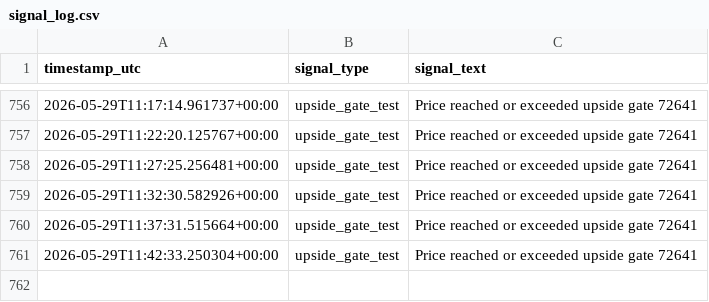
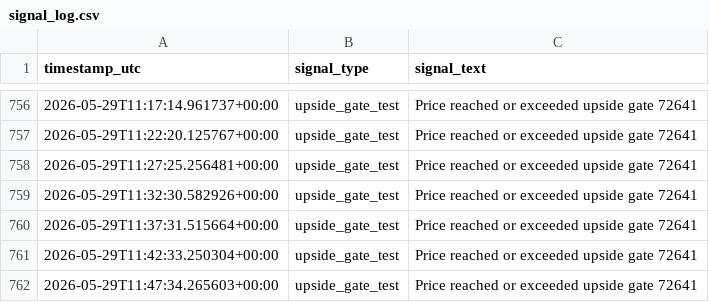
Before and after one commit to saunpri/watcher-public, a CSV file: signal_log.csv, drawn as a sheet; only a part is shown, gaps mark what is left out.

```diff
--- a/signal_log.csv
+++ b/signal_log.csv
@@ -761 +761,2 @@ timestamp_utc,signal_type,signal_text
 2026-05-29T11:42:33.250304+00:00,upside_gate_test,Price reached or exceeded upside gate 72641
+2026-05-29T11:47:34.265603+00:00,upside_gate_test,Price reached or exceeded upside gate 72641
```
Also changed, not shown: 3 other files.
